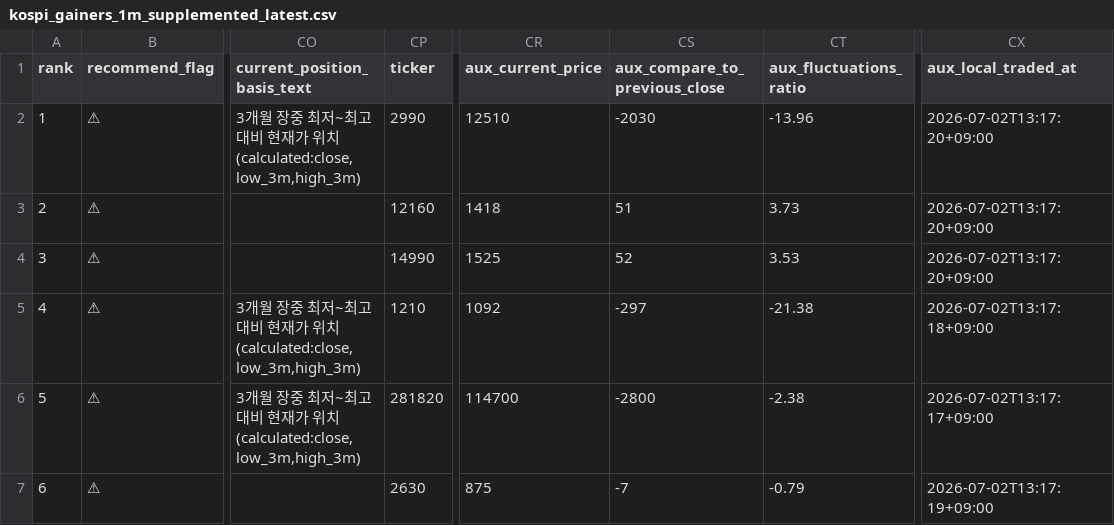
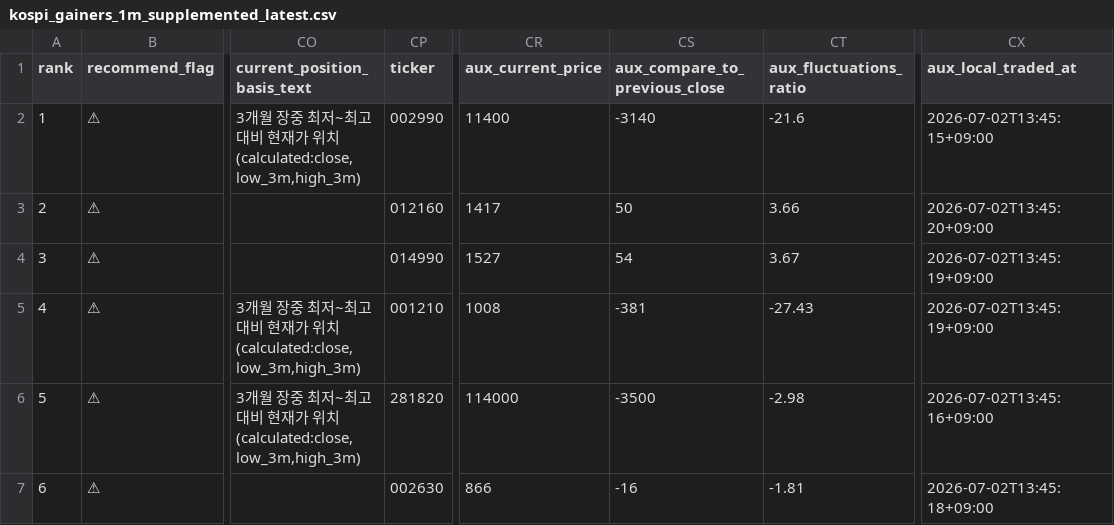
Before and after one commit to sehwankim0114/krx-watchlist-auto, a CSV file: latest/kospi_gainers_1m_supplemented_latest.csv, drawn as a sheet; only a part is shown, gaps mark what is left out; the diff covers the shown part only; the diff names each change by its address in the sheet, - before the commit and + after, or states it on an @@ line.

```diff
--- a/latest/kospi_gainers_1m_supplemented_latest.csv
+++ b/latest/kospi_gainers_1m_supplemented_latest.csv
-CP2 (ticker): 2990
+CP2 (ticker): 002990
-CR2 (aux_current_price): 12510
+CR2 (aux_current_price): 11400
-CS2 (aux_compare_to_previous_close): -2030
+CS2 (aux_compare_to_previous_close): -3140
-CT2 (aux_fluctuations_ratio): -13.96
+CT2 (aux_fluctuations_ratio): -21.6
-CX2 (aux_local_traded_at): 2026-07-02T13:17:20+09:00
+CX2 (aux_local_traded_at): 2026-07-02T13:45:15+09:00
-CP3 (ticker): 12160
+CP3 (ticker): 012160
-CR3 (aux_current_price): 1418
+CR3 (aux_current_price): 1417
-CS3 (aux_compare_to_previous_close): 51
+CS3 (aux_compare_to_previous_close): 50
-CT3 (aux_fluctuations_ratio): 3.73
+CT3 (aux_fluctuations_ratio): 3.66
-CX3 (aux_local_traded_at): 2026-07-02T13:17:20+09:00
+CX3 (aux_local_traded_at): 2026-07-02T13:45:20+09:00
-CP4 (ticker): 14990
+CP4 (ticker): 014990
-CR4 (aux_current_price): 1525
+CR4 (aux_current_price): 1527
-CS4 (aux_compare_to_previous_close): 52
+CS4 (aux_compare_to_previous_close): 54
-CT4 (aux_fluctuations_ratio): 3.53
+CT4 (aux_fluctuations_ratio): 3.67
-CX4 (aux_local_traded_at): 2026-07-02T13:17:20+09:00
+CX4 (aux_local_traded_at): 2026-07-02T13:45:19+09:00
-CP5 (ticker): 1210
+CP5 (ticker): 001210
-CR5 (aux_current_price): 1092
+CR5 (aux_current_price): 1008
-CS5 (aux_compare_to_previous_close): -297
+CS5 (aux_compare_to_previous_close): -381
-CT5 (aux_fluctuations_ratio): -21.38
+CT5 (aux_fluctuations_ratio): -27.43
-CX5 (aux_local_traded_at): 2026-07-02T13:17:18+09:00
+CX5 (aux_local_traded_at): 2026-07-02T13:45:19+09:00
-CR6 (aux_current_price): 114700
+CR6 (aux_current_price): 114000
-CS6 (aux_compare_to_previous_close): -2800
+CS6 (aux_compare_to_previous_close): -3500
-CT6 (aux_fluctuations_ratio): -2.38
+CT6 (aux_fluctuations_ratio): -2.98
-CX6 (aux_local_traded_at): 2026-07-02T13:17:17+09:00
+CX6 (aux_local_traded_at): 2026-07-02T13:45:16+09:00
-CP7 (ticker): 2630
+CP7 (ticker): 002630
-CR7 (aux_current_price): 875
+CR7 (aux_current_price): 866
-CS7 (aux_compare_to_previous_close): -7
+CS7 (aux_compare_to_previous_close): -16
-CT7 (aux_fluctuations_ratio): -0.79
+CT7 (aux_fluctuations_ratio): -1.81
-CX7 (aux_local_traded_at): 2026-07-02T13:17:19+09:00
+CX7 (aux_local_traded_at): 2026-07-02T13:45:18+09:00
```
Also changed, not shown: 67 edited cells elsewhere in this file, latest/kosdaq_candidates_10_current_basis_latest.csv, latest/kospi_candidates_30_current_basis_latest.csv, 13 other files.
